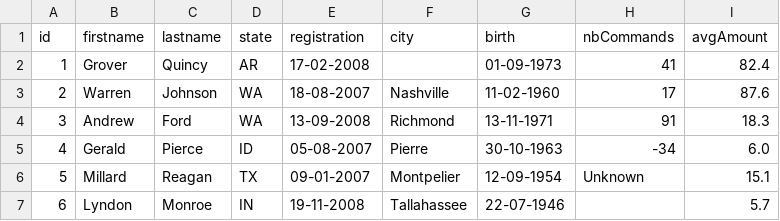
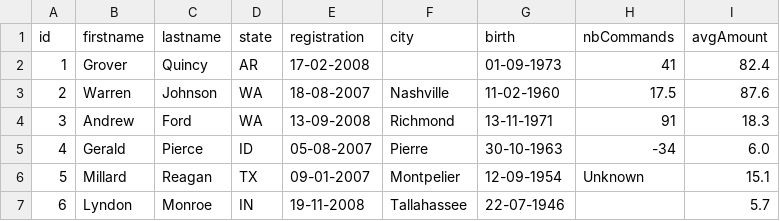
Before and after one commit to vbachurin/data-prep, a CSV file: sample_files/customers_100_with_pb.csv, drawn as a sheet; only a part is shown.

Commit message:
TDP-55: add anomaly in customers_100_with_pb.csv

```diff
--- a/sample_files/customers_100_with_pb.csv
+++ b/sample_files/customers_100_with_pb.csv
@@ -2,3 +2,3 @@ id;firstname;lastname;state;registration;city;birth;nbCommands;avgAmount
 1;Grover;Quincy;AR;17-02-2008;;01-09-1973;41;82.4
-2;Warren;Johnson;WA;18-08-2007;Nashville;11-02-1960;17;87.6
+2;Warren;Johnson;WA;18-08-2007;Nashville;11-02-1960;17.5;87.6
 3;Andrew;Ford;WA;13-09-2008;Richmond;13-11-1971;91;18.3
```
